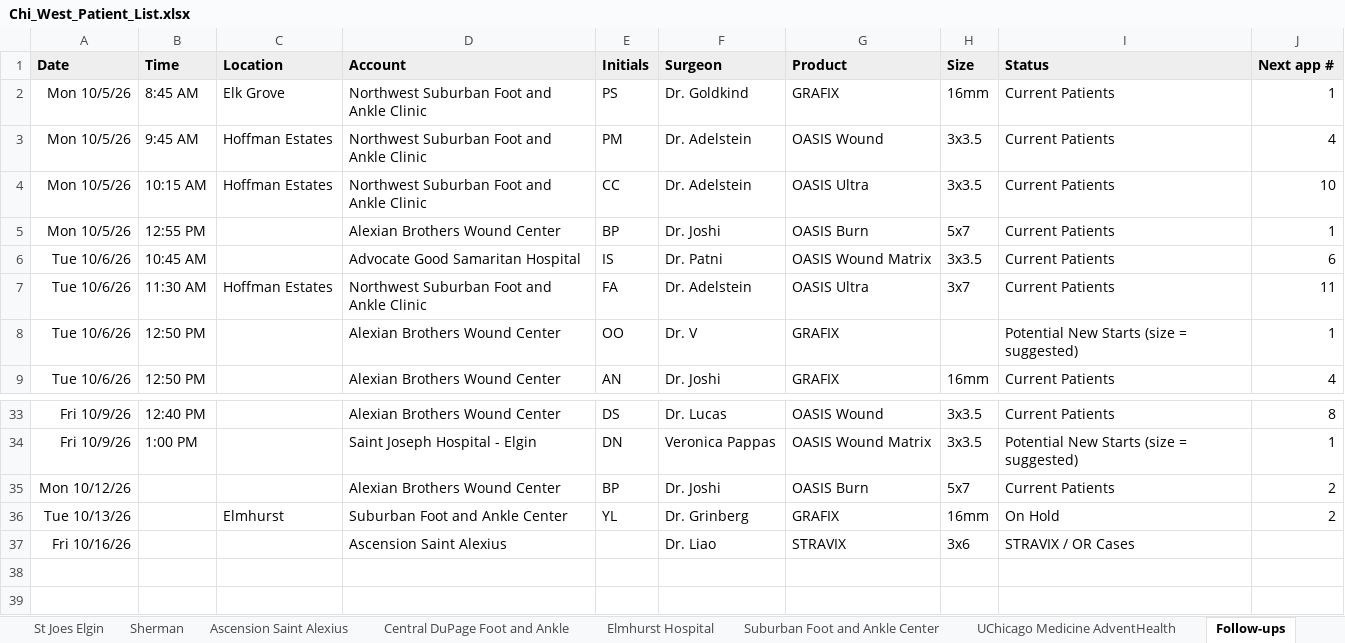
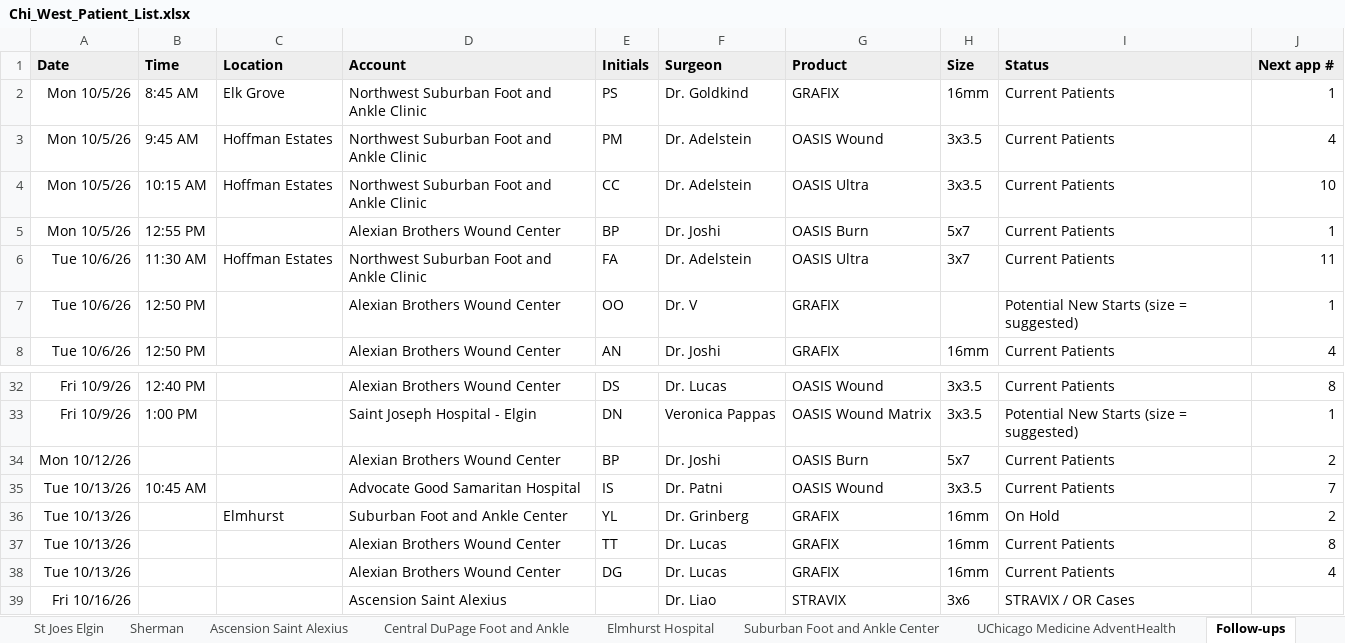
Before and after one commit to ajpeterson113/Graft-Tracker, an Excel workbook: Chi_West_Patient_List.xlsx, sheet Follow-ups, drawn as a sheet; only a part is shown, gaps mark what is left out; values as stored, in another font and other column widths than the file's, no borders; removed rows and columns are numbered as before the commit, all else as after; the diff names each change by its address in the sheet, - before the commit and + after, or states it on an @@ line.

Commit message:
I.S. A6 10/6 (Good Sam OASIS from shelf, 3 left); T.T./D.G. next 10/13; duplicate app entries removed

```diff
--- a/Chi_West_Patient_List.xlsx (sheet Follow-ups)
+++ b/Chi_West_Patient_List.xlsx (sheet Follow-ups)
-row 6: Tue 10/6/26 | 10:45 AM |  | Advocate Good Samaritan Hospital | IS | Dr. Patni | OASIS Wound Matrix | 3x3.5 | Current Patients | 6
+row 35: Tue 10/13/26 | 10:45 AM |  | Advocate Good Samaritan Hospital | IS | Dr. Patni | OASIS Wound | 3x3.5 | Current Patients | 7
+row 37: Tue 10/13/26 |  |  | Alexian Brothers Wound Center | TT | Dr. Lucas | GRAFIX | 16mm | Current Patients | 8
+row 38: Tue 10/13/26 |  |  | Alexian Brothers Wound Center | DG | Dr. Lucas | GRAFIX | 16mm | Current Patients | 4
```
Also changed, not shown: sheet Application Log, sheet All Patients, sheet Good Samaritan, sheet Alexian, Graft_Tracker_BIOT_Chicago_West.xlsx, 3 other files.
